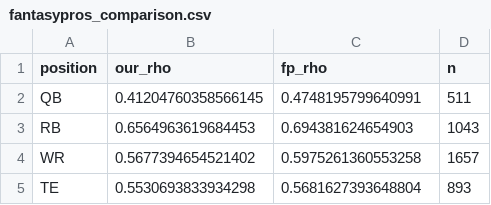
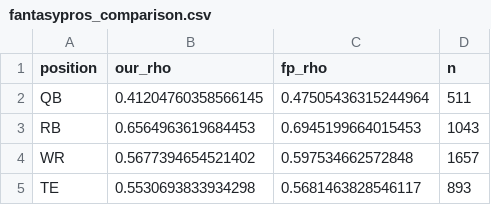
Before and after one commit to CaseytheBigRedDog/Fantasy-Football-Predictions, a CSV file: fantasypros_comparison.csv, drawn as a sheet.

```diff
--- a/fantasypros_comparison.csv
+++ b/fantasypros_comparison.csv
@@ -1,5 +1,5 @@
 position,our_rho,fp_rho,n
-QB,0.41204760358566145,0.4748195799640991,511
-RB,0.6564963619684453,0.694381624654903,1043
-WR,0.5677394654521402,0.5975261360553258,1657
-TE,0.5530693833934298,0.5681627393648804,893
+QB,0.41204760358566145,0.47505436315244964,511
+RB,0.6564963619684453,0.6945199664015453,1043
+WR,0.5677394654521402,0.597534662572848,1657
+TE,0.5530693833934298,0.5681463828546117,893
```
Also changed, not shown: docs/predictions_latest.csv, 14 other files.
